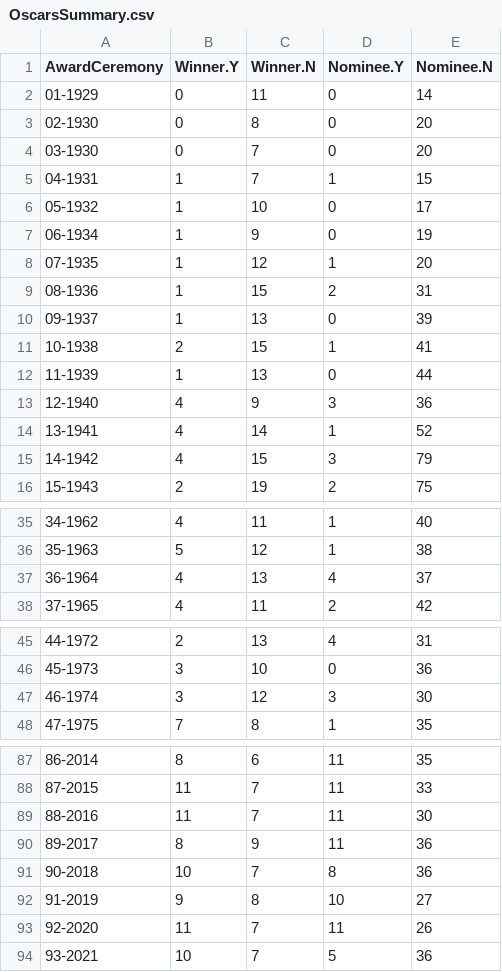
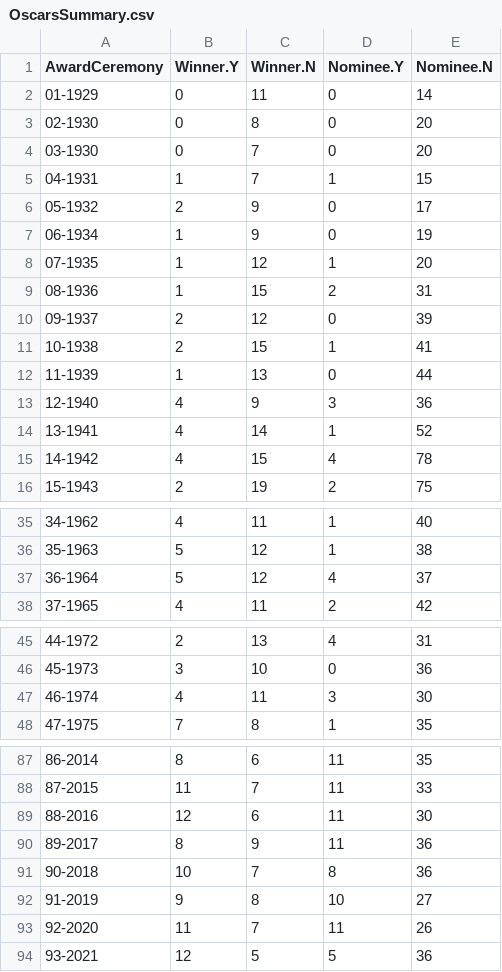
Before and after one commit to jacobmgreer/Media-Consumption, a CSV file: datasets/Oscars/OscarsSummary.csv, drawn as a sheet; only a part is shown, gaps mark what is left out; the diff covers the shown part only.

```diff
--- a/datasets/Oscars/OscarsSummary.csv
+++ b/datasets/Oscars/OscarsSummary.csv
@@ -5,3 +5,3 @@
 "04-1931",1,7,1,15
-"05-1932",1,10,0,17
+"05-1932",2,9,0,17
 "06-1934",1,9,0,19
@@ -9,3 +9,3 @@
 "08-1936",1,15,2,31
-"09-1937",1,13,0,39
+"09-1937",2,12,0,39
 "10-1938",2,15,1,41
@@ -14,3 +14,3 @@
 "13-1941",4,14,1,52
-"14-1942",4,15,3,79
+"14-1942",4,15,4,78
 "15-1943",2,19,2,75
@@ -36,3 +36,3 @@
 "35-1963",5,12,1,38
-"36-1964",4,13,4,37
+"36-1964",5,12,4,37
 "37-1965",4,11,2,42
@@ -46,3 +46,3 @@
 "45-1973",3,10,0,36
-"46-1974",3,12,3,30
+"46-1974",4,11,3,30
 "47-1975",7,8,1,35
@@ -88,3 +88,3 @@
 "87-2015",11,7,11,33
-"88-2016",11,7,11,30
+"88-2016",12,6,11,30
 "89-2017",8,9,11,36
@@ -93,2 +93,2 @@
 "92-2020",11,7,11,26
-"93-2021",10,7,5,36
+"93-2021",12,5,5,36
```
Also changed, not shown: 2 edited cells elsewhere in this file, 4 other files.
